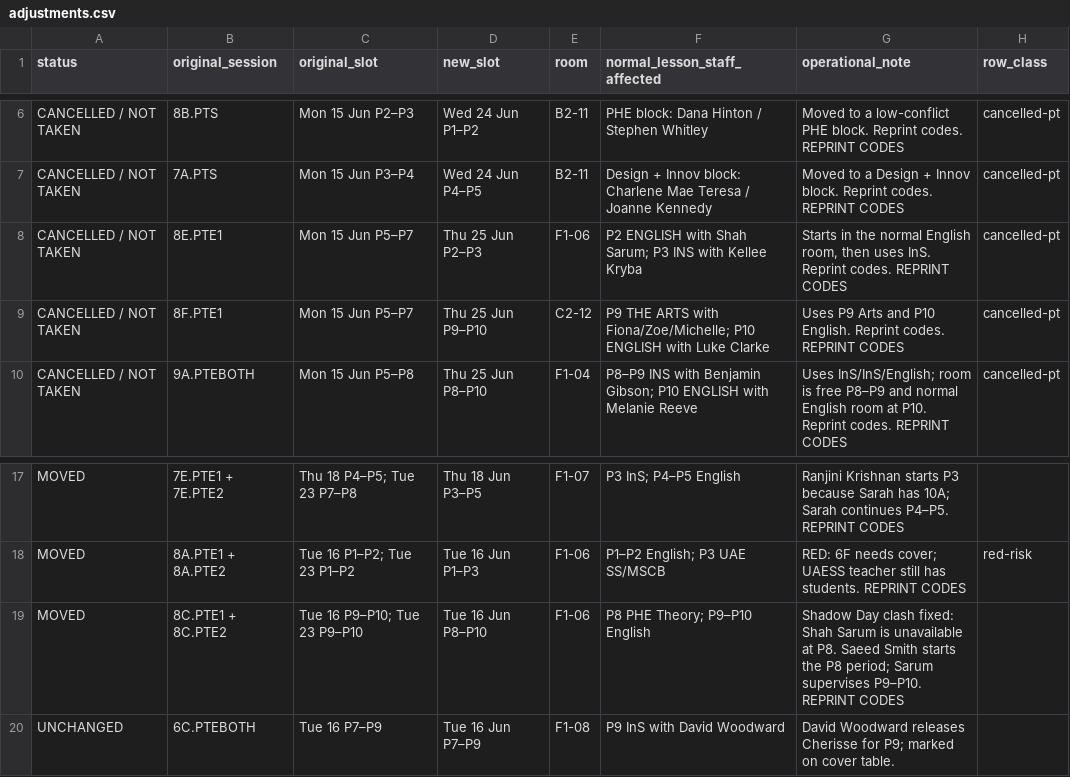
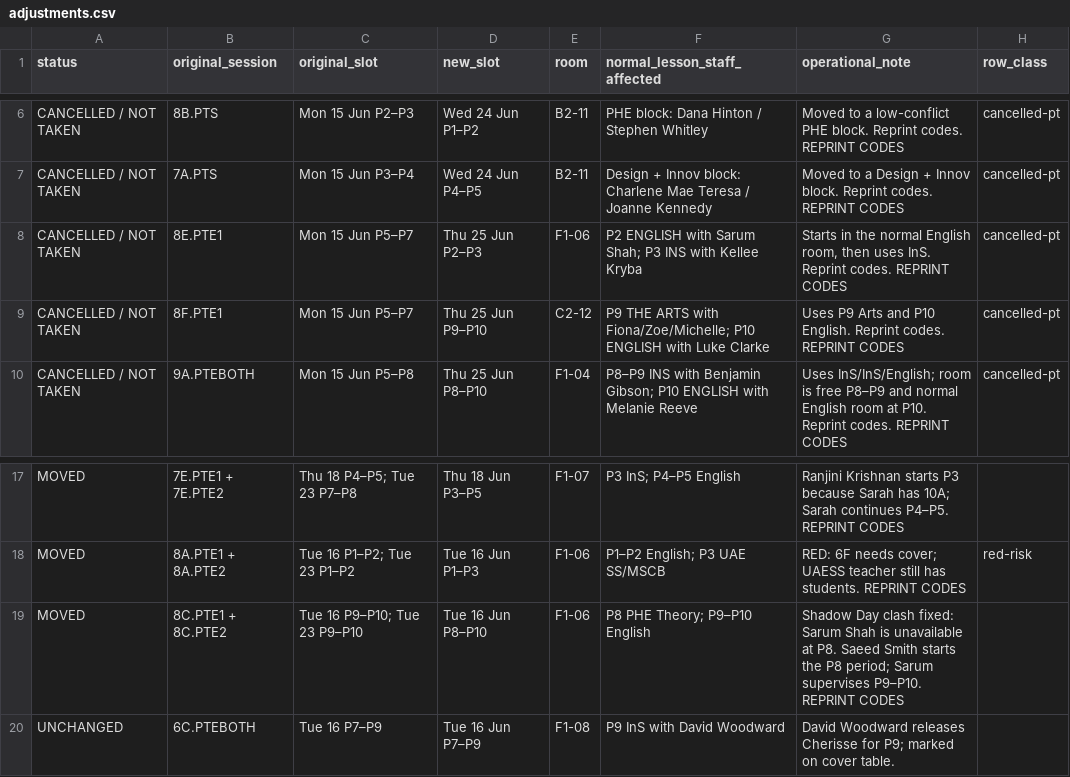
Before and after one commit to NotYourLeader/MYP-PT-Schedule-Viewer, a CSV file: data/adjustments.csv, drawn as a sheet; only a part is shown, gaps mark what is left out.

```diff
--- a/data/adjustments.csv
+++ b/data/adjustments.csv
@@ -7,3 +7,3 @@ CANCELLED / NOT TAKEN,8B.PTS,Mon 15 Jun P2–P3,Wed 24 Jun P1–P2,B2-11,PHE blo
 CANCELLED / NOT TAKEN,7A.PTS,Mon 15 Jun P3–P4,Wed 24 Jun P4–P5,B2-11,Design + Innov block: Charlene Mae Teresa / Joanne Kennedy,Moved to a Design + Innov block. Reprint codes. REPRINT CODES,cancelled-pt
-CANCELLED / NOT TAKEN,8E.PTE1,Mon 15 Jun P5–P7,Thu 25 Jun P2–P3,F1-06,P2 ENGLISH with Shah Sarum; P3 INS with Kellee Kryba,"Starts in the normal English room, then uses InS. Reprint codes. REPRINT CODES",cancelled-pt
+CANCELLED / NOT TAKEN,8E.PTE1,Mon 15 Jun P5–P7,Thu 25 Jun P2–P3,F1-06,P2 ENGLISH with Sarum Shah; P3 INS with Kellee Kryba,"Starts in the normal English room, then uses InS. Reprint codes. REPRINT CODES",cancelled-pt
 CANCELLED / NOT TAKEN,8F.PTE1,Mon 15 Jun P5–P7,Thu 25 Jun P9–P10,C2-12,P9 THE ARTS with Fiona/Zoe/Michelle; P10 ENGLISH with Luke Clarke,Uses P9 Arts and P10 English. Reprint codes. REPRINT CODES,cancelled-pt
@@ -18,3 +18,3 @@ MOVED,7E.PTE1 + 7E.PTE2,Thu 18 P4–P5; Tue 23 P7–P8,Thu 18 Jun P3–P5,F1-07,
 MOVED,8A.PTE1 + 8A.PTE2,Tue 16 P1–P2; Tue 23 P1–P2,Tue 16 Jun P1–P3,F1-06,P1–P2 English; P3 UAE SS/MSCB,RED: 6F needs cover; UAESS teacher still has students. REPRINT CODES,red-risk
-MOVED,8C.PTE1 + 8C.PTE2,Tue 16 P9–P10; Tue 23 P9–P10,Tue 16 Jun P8–P10,F1-06,P8 PHE Theory; P9–P10 English,Shadow Day clash fixed: Shah Sarum is unavailable at P8. Saeed Smith starts the P8 period; Sarum supervises P9–P10. REPRINT CODES,
+MOVED,8C.PTE1 + 8C.PTE2,Tue 16 P9–P10; Tue 23 P9–P10,Tue 16 Jun P8–P10,F1-06,P8 PHE Theory; P9–P10 English,Shadow Day clash fixed: Sarum Shah is unavailable at P8. Saeed Smith starts the P8 period; Sarum supervises P9–P10. REPRINT CODES,
 UNCHANGED,6C.PTEBOTH,Tue 16 P7–P9,Tue 16 Jun P7–P9,F1-08,P9 InS with David Woodward,David Woodward releases Cherisse for P9; marked on cover table.,
```
Also changed, not shown: data/changelog.csv, data/concurrent.csv, 7 other files.
